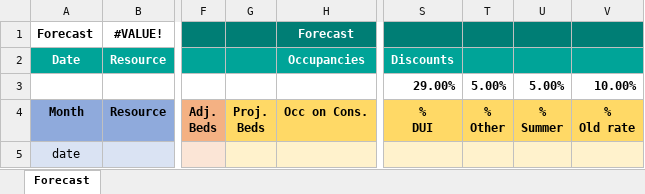
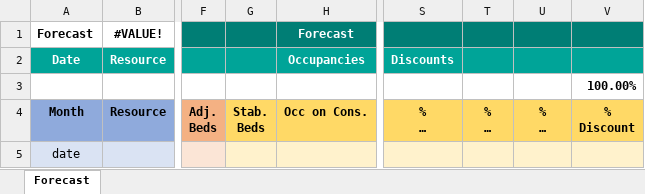
Before and after one commit to alejandro-andre/cotown-back, an Excel workbook: app/templates/report/forecast.xlsx, sheet Forecast, drawn as a sheet; only a part is shown, gaps mark what is left out; values as stored, in another font and other column widths than the file's, no borders; conditional formats not drawn; ↵ is a line break in a cell; the diff names each change by its address in the sheet, - before the commit and + after, or states it on an @@ line.

Commit message:
Fix

```diff
--- a/app/templates/report/forecast.xlsx (sheet Forecast)
+++ b/app/templates/report/forecast.xlsx (sheet Forecast)
-S3: 29.00%
+S3: (empty)
-T3: 5.00%
+T3: (empty)
-U3: 5.00%
+U3: (empty)
-V3: 10.00%
+V3: 100.00%
-G4: Proj. ↵ Beds
+G4: Stab. ↵ Beds
-S4: % ↵ DUI
+S4: % ↵ …
-T4: % ↵ Other
+T4: % ↵ …
-U4: % ↵ Summer
+U4: % ↵ …
-V4: % ↵ Old rate
+V4: % ↵ Discount
```
